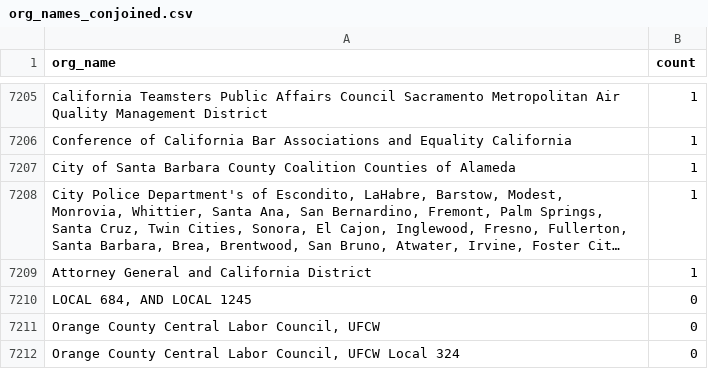
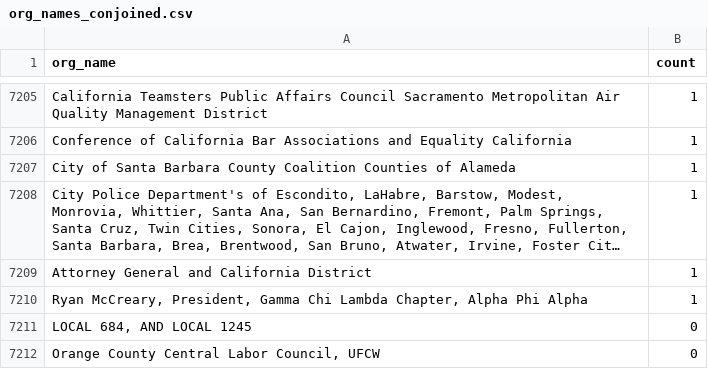
Before and after one commit to Nall-Group/california-groups-disambiguation, a CSV file: org_name_subsets_for_cleaning/org_names_conjoined.csv, drawn as a sheet; only a part is shown, gaps mark what is left out; the shorter side is filled out with more unchanged rows; long unchanged cells end in ….

Commit message:
Task 2731: add Gamma Chi Lambda Chapter under Alpha Phi Alpha Fraternity; move conjoined Ryan McCreary entry to conjoined.csv

```diff
--- a/org_name_subsets_for_cleaning/org_names_conjoined.csv
+++ b/org_name_subsets_for_cleaning/org_names_conjoined.csv
@@ -7209,2 +7209,3 @@ City of Santa Barbara County Coalition Counties of Alameda,1
 Attorney General and California District,1
+"Ryan McCreary, President, Gamma Chi Lambda Chapter, Alpha Phi Alpha",1
 "LOCAL 684, AND LOCAL 1245",0
```
Also changed, not shown: 3 other files.
